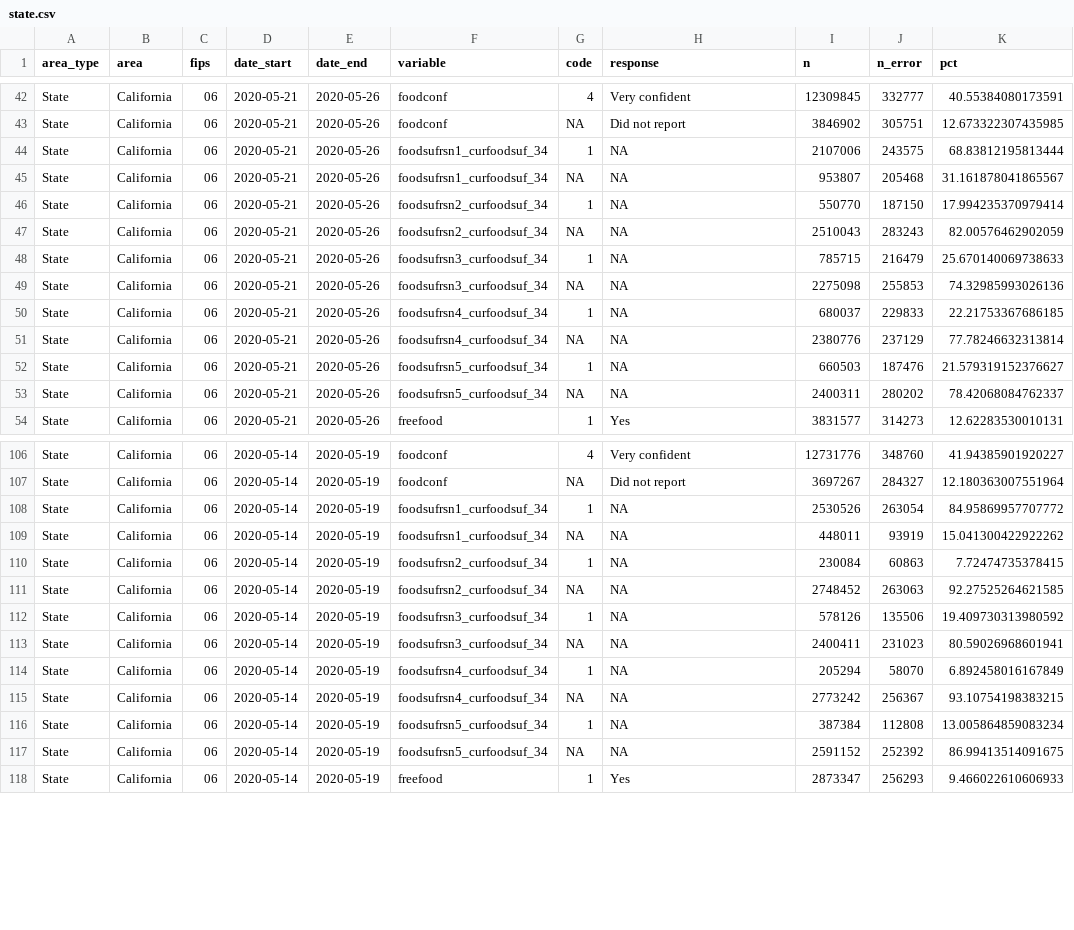
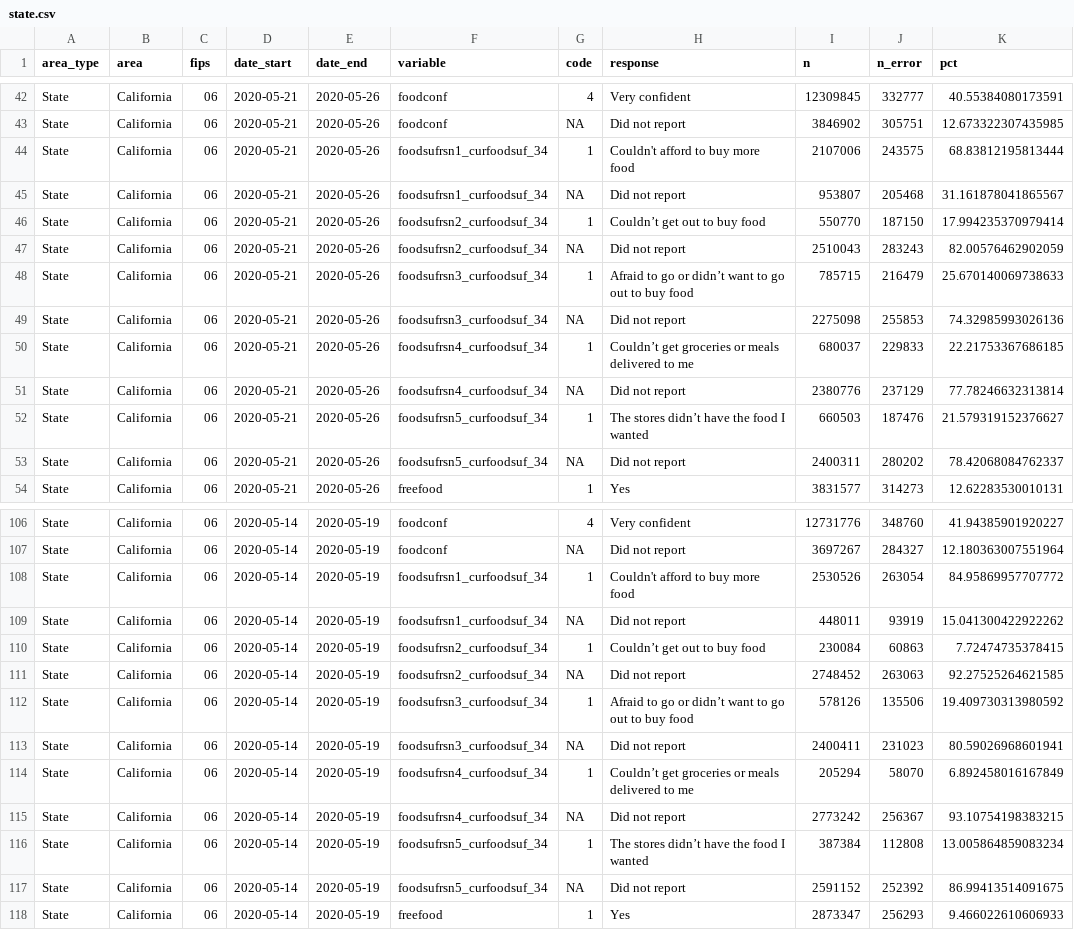
Before and after one commit to stanford-datalab/covid-19-ca, a CSV file: data/state.csv, drawn as a sheet; only a part is shown, gaps mark what is left out; the diff covers the shown part only.

```diff
--- a/data/state.csv
+++ b/data/state.csv
@@ -43,12 +43,12 @@ State,California,06,2020-05-21,2020-05-26,foodconf,4,Very confident,12309845,332
 State,California,06,2020-05-21,2020-05-26,foodconf,NA,Did not report,3846902,305751,12.673322307435985
-State,California,06,2020-05-21,2020-05-26,foodsufrsn1_curfoodsuf_34,1,NA,2107006,243575,68.83812195813444
-State,California,06,2020-05-21,2020-05-26,foodsufrsn1_curfoodsuf_34,NA,NA,953807,205468,31.161878041865567
-State,California,06,2020-05-21,2020-05-26,foodsufrsn2_curfoodsuf_34,1,NA,550770,187150,17.994235370979414
-State,California,06,2020-05-21,2020-05-26,foodsufrsn2_curfoodsuf_34,NA,NA,2510043,283243,82.00576462902059
-State,California,06,2020-05-21,2020-05-26,foodsufrsn3_curfoodsuf_34,1,NA,785715,216479,25.670140069738633
-State,California,06,2020-05-21,2020-05-26,foodsufrsn3_curfoodsuf_34,NA,NA,2275098,255853,74.32985993026136
-State,California,06,2020-05-21,2020-05-26,foodsufrsn4_curfoodsuf_34,1,NA,680037,229833,22.21753367686185
-State,California,06,2020-05-21,2020-05-26,foodsufrsn4_curfoodsuf_34,NA,NA,2380776,237129,77.78246632313814
-State,California,06,2020-05-21,2020-05-26,foodsufrsn5_curfoodsuf_34,1,NA,660503,187476,21.579319152376627
-State,California,06,2020-05-21,2020-05-26,foodsufrsn5_curfoodsuf_34,NA,NA,2400311,280202,78.42068084762337
+State,California,06,2020-05-21,2020-05-26,foodsufrsn1_curfoodsuf_34,1,Couldn't afford to buy more food,2107006,243575,68.83812195813444
+State,California,06,2020-05-21,2020-05-26,foodsufrsn1_curfoodsuf_34,NA,Did not report,953807,205468,31.161878041865567
+State,California,06,2020-05-21,2020-05-26,foodsufrsn2_curfoodsuf_34,1,Couldn’t get out to buy food,550770,187150,17.994235370979414
+State,California,06,2020-05-21,2020-05-26,foodsufrsn2_curfoodsuf_34,NA,Did not report,2510043,283243,82.00576462902059
+State,California,06,2020-05-21,2020-05-26,foodsufrsn3_curfoodsuf_34,1,Afraid to go or didn’t want to go out to buy food,785715,216479,25.670140069738633
+State,California,06,2020-05-21,2020-05-26,foodsufrsn3_curfoodsuf_34,NA,Did not report,2275098,255853,74.32985993026136
+State,California,06,2020-05-21,2020-05-26,foodsufrsn4_curfoodsuf_34,1,Couldn’t get groceries or meals delivered to me,680037,229833,22.21753367686185
+State,California,06,2020-05-21,2020-05-26,foodsufrsn4_curfoodsuf_34,NA,Did not report,2380776,237129,77.78246632313814
+State,California,06,2020-05-21,2020-05-26,foodsufrsn5_curfoodsuf_34,1,The stores didn’t have the food I wanted,660503,187476,21.579319152376627
+State,California,06,2020-05-21,2020-05-26,foodsufrsn5_curfoodsuf_34,NA,Did not report,2400311,280202,78.42068084762337
 State,California,06,2020-05-21,2020-05-26,freefood,1,Yes,3831577,314273,12.62283530010131
@@ -107,12 +107,12 @@ State,California,06,2020-05-14,2020-05-19,foodconf,4,Very confident,12731776,348
 State,California,06,2020-05-14,2020-05-19,foodconf,NA,Did not report,3697267,284327,12.180363007551964
-State,California,06,2020-05-14,2020-05-19,foodsufrsn1_curfoodsuf_34,1,NA,2530526,263054,84.95869957707772
-State,California,06,2020-05-14,2020-05-19,foodsufrsn1_curfoodsuf_34,NA,NA,448011,93919,15.041300422922262
-State,California,06,2020-05-14,2020-05-19,foodsufrsn2_curfoodsuf_34,1,NA,230084,60863,7.72474735378415
-State,California,06,2020-05-14,2020-05-19,foodsufrsn2_curfoodsuf_34,NA,NA,2748452,263063,92.27525264621585
-State,California,06,2020-05-14,2020-05-19,foodsufrsn3_curfoodsuf_34,1,NA,578126,135506,19.409730313980592
-State,California,06,2020-05-14,2020-05-19,foodsufrsn3_curfoodsuf_34,NA,NA,2400411,231023,80.59026968601941
-State,California,06,2020-05-14,2020-05-19,foodsufrsn4_curfoodsuf_34,1,NA,205294,58070,6.892458016167849
-State,California,06,2020-05-14,2020-05-19,foodsufrsn4_curfoodsuf_34,NA,NA,2773242,256367,93.10754198383215
-State,California,06,2020-05-14,2020-05-19,foodsufrsn5_curfoodsuf_34,1,NA,387384,112808,13.005864859083234
-State,California,06,2020-05-14,2020-05-19,foodsufrsn5_curfoodsuf_34,NA,NA,2591152,252392,86.99413514091675
+State,California,06,2020-05-14,2020-05-19,foodsufrsn1_curfoodsuf_34,1,Couldn't afford to buy more food,2530526,263054,84.95869957707772
+State,California,06,2020-05-14,2020-05-19,foodsufrsn1_curfoodsuf_34,NA,Did not report,448011,93919,15.041300422922262
+State,California,06,2020-05-14,2020-05-19,foodsufrsn2_curfoodsuf_34,1,Couldn’t get out to buy food,230084,60863,7.72474735378415
+State,California,06,2020-05-14,2020-05-19,foodsufrsn2_curfoodsuf_34,NA,Did not report,2748452,263063,92.27525264621585
+State,California,06,2020-05-14,2020-05-19,foodsufrsn3_curfoodsuf_34,1,Afraid to go or didn’t want to go out to buy food,578126,135506,19.409730313980592
+State,California,06,2020-05-14,2020-05-19,foodsufrsn3_curfoodsuf_34,NA,Did not report,2400411,231023,80.59026968601941
+State,California,06,2020-05-14,2020-05-19,foodsufrsn4_curfoodsuf_34,1,Couldn’t get groceries or meals delivered to me,205294,58070,6.892458016167849
+State,California,06,2020-05-14,2020-05-19,foodsufrsn4_curfoodsuf_34,NA,Did not report,2773242,256367,93.10754198383215
+State,California,06,2020-05-14,2020-05-19,foodsufrsn5_curfoodsuf_34,1,The stores didn’t have the food I wanted,387384,112808,13.005864859083234
+State,California,06,2020-05-14,2020-05-19,foodsufrsn5_curfoodsuf_34,NA,Did not report,2591152,252392,86.99413514091675
 State,California,06,2020-05-14,2020-05-19,freefood,1,Yes,2873347,256293,9.466022610606933
```
Also changed, not shown: 20 edited cells elsewhere in this file, 1 other file.
